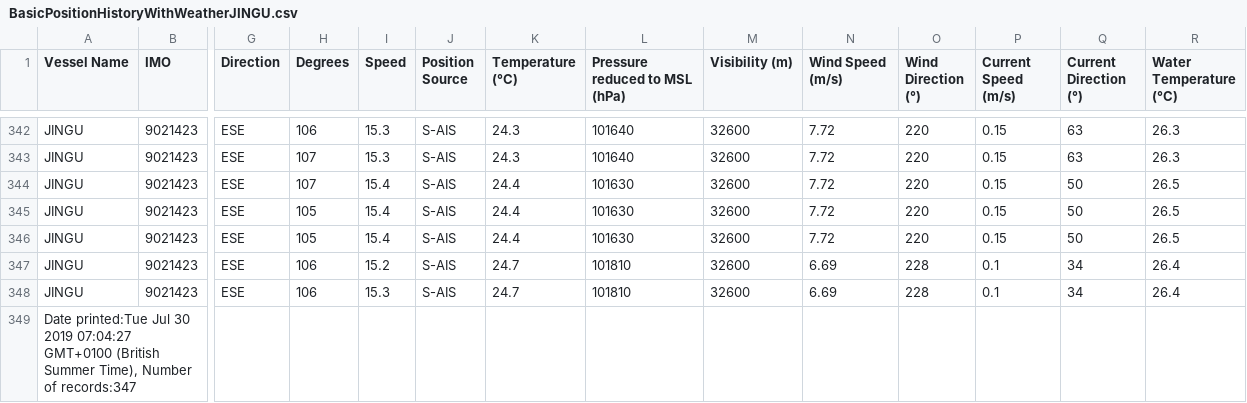
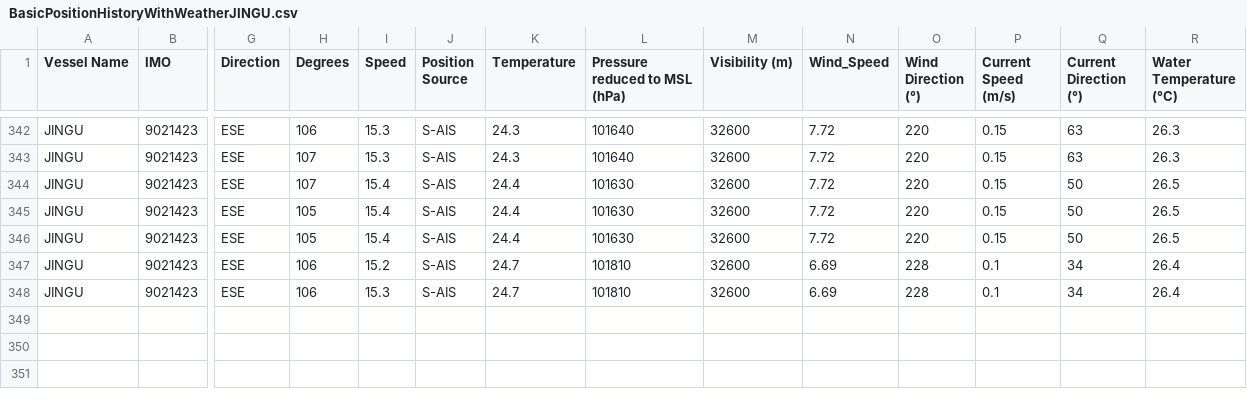
Before and after one commit to winnielin/vessel, a CSV file: BasicPositionHistoryWithWeatherJINGU.csv, drawn as a sheet; only a part is shown, gaps mark what is left out; rows hold the shown columns only; the diff names each change by its address in the sheet, - before the commit and + after, or states it on an @@ line.

Commit message:
Update csv data

```diff
--- a/BasicPositionHistoryWithWeatherJINGU.csv
+++ b/BasicPositionHistoryWithWeatherJINGU.csv
-K1: Temperature (°C)
+K1: Temperature
-N1: Wind Speed (m/s)
+N1: Wind_Speed
-row 349: Date printed:Tue Jul 30 2019 07:04:27 GMT+0100 (British Summer Time), Number of records:347
```
Also changed, not shown: BasicPositionHistoryWithWeatherKIMI.csv, BasicPositionHistoryWithWeatherSHOHJIN.csv, 1 other file.
